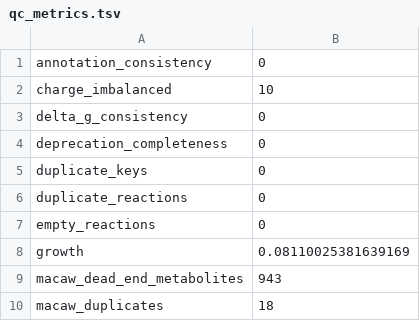
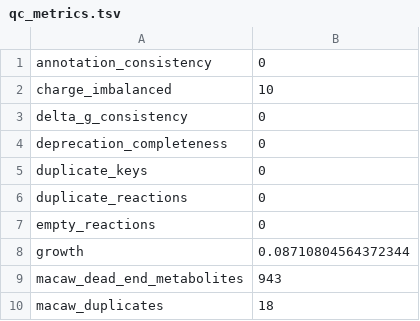
Before and after one commit to SysBioChalmers/yeast-GEM, a TSV file: data/testResults/qc_metrics.tsv, drawn as a sheet; only a part is shown.

```diff
--- a/data/testResults/qc_metrics.tsv
+++ b/data/testResults/qc_metrics.tsv
@@ -7,3 +7,3 @@ duplicate_reactions	0
 empty_reactions	0
-growth	0.08110025381639169
+growth	0.08710804564372344
 macaw_dead_end_metabolites	943
```
Also changed, not shown: data/testResults/validation_metrics.tsv, 3 other files.
